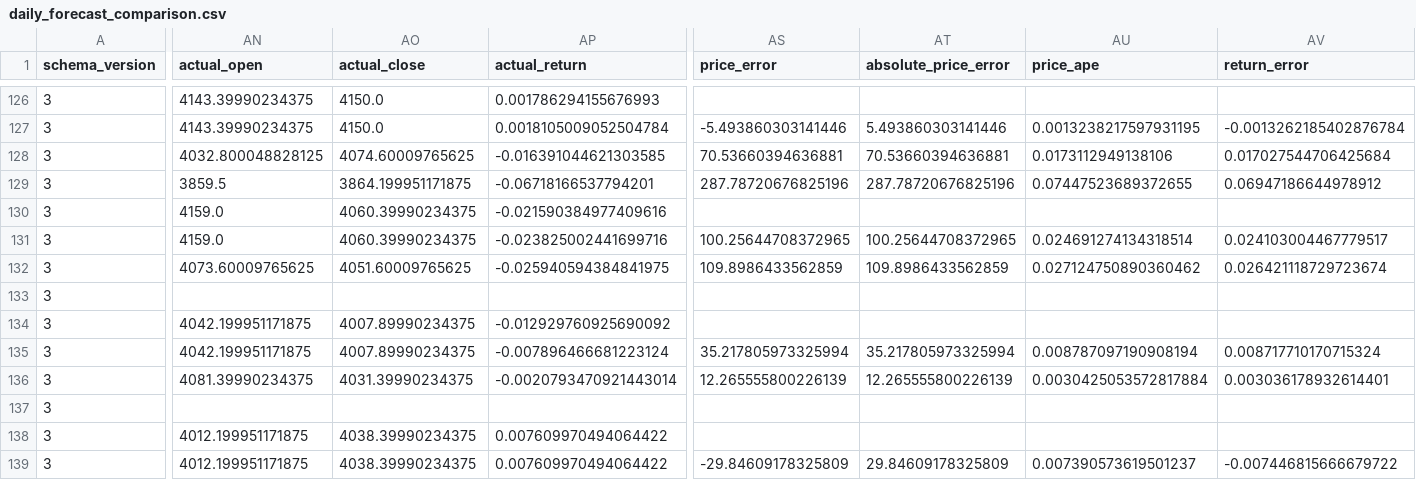
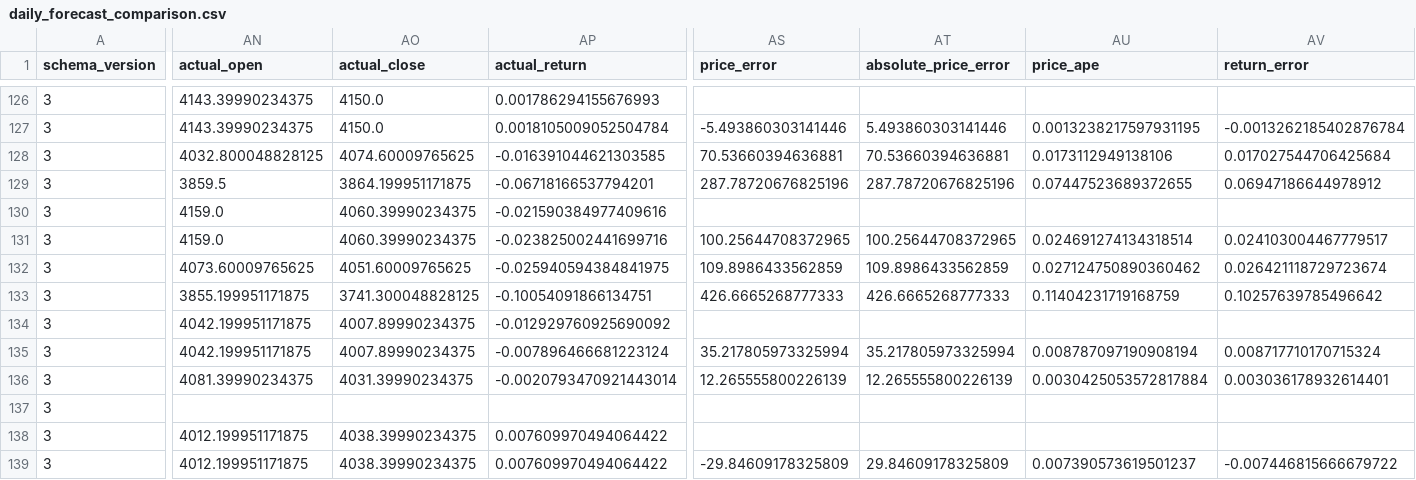
Before and after one commit to namyikim/predict_stock, a CSV file: forecast_history/gold/daily_forecast_comparison.csv, drawn as a sheet; only a part is shown, gaps mark what is left out; the diff covers the shown part only; the diff names each change by its address in the sheet, - before the commit and + after, or states it on an @@ line.

```diff
--- a/forecast_history/gold/daily_forecast_comparison.csv
+++ b/forecast_history/gold/daily_forecast_comparison.csv
-AN133 (actual_open): (empty)
+AN133 (actual_open): 3855.199951171875
-AO133 (actual_close): (empty)
+AO133 (actual_close): 3741.300048828125
-AP133 (actual_return): (empty)
+AP133 (actual_return): -0.10054091866134751
-AS133 (price_error): (empty)
+AS133 (price_error): 426.6665268777333
-AT133 (absolute_price_error): (empty)
+AT133 (absolute_price_error): 426.6665268777333
-AU133 (price_ape): (empty)
+AU133 (price_ape): 0.11404231719168759
-AV133 (return_error): (empty)
+AV133 (return_error): 0.10257639785496642
```
Also changed, not shown: 4 edited cells elsewhere in this file, forecast_history/gold/forecast_accuracy_summary.csv, forecast_history/gold/forecast_log.csv, 4 other files.
